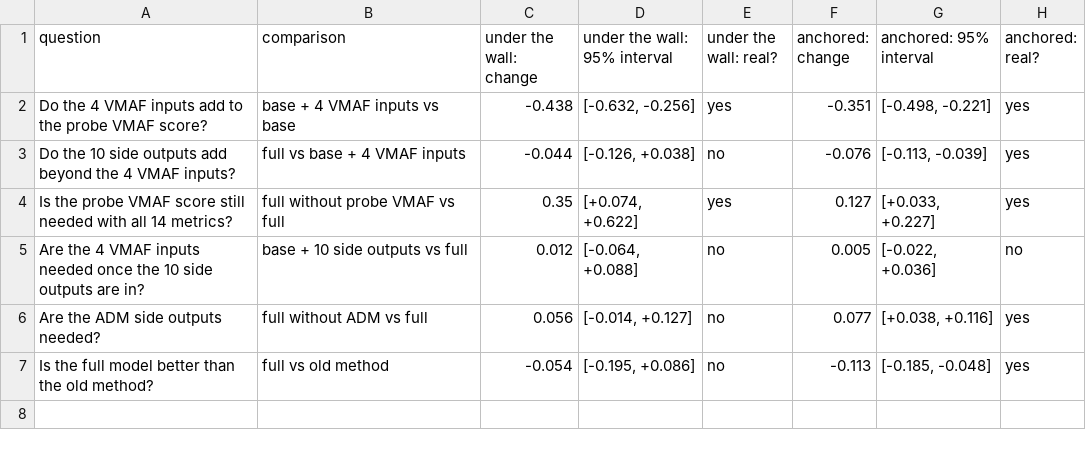
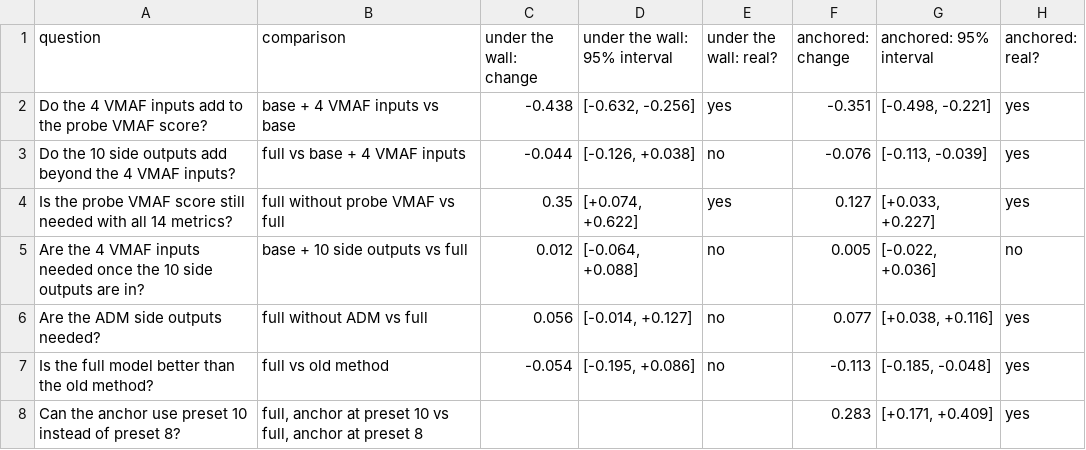
Before and after one commit to sadeghshoushtari/VMAF-Prediction-, a CSV file: results/libvmaf_ablation73.csv, drawn as a sheet.

Commit message:
Add the preset-10 anchor to the ablation

```diff
--- a/results/libvmaf_ablation73.csv
+++ b/results/libvmaf_ablation73.csv
@@ -7 +7,2 @@ Are the ADM side outputs needed?,full without ADM  vs  full,0.056,"[-0.014, +0.1
 Is the full model better than the old method?,full  vs  old method,-0.054,"[-0.195, +0.086]",no,-0.113,"[-0.185, -0.048]",yes
+Can the anchor use preset 10 instead of preset 8?,"full, anchor at preset 10  vs  full, anchor at preset 8",,,,0.283,"[+0.171, +0.409]",yes
```
Also changed, not shown: results/libvmaf_ablation73_mae.csv, 2 other files.
